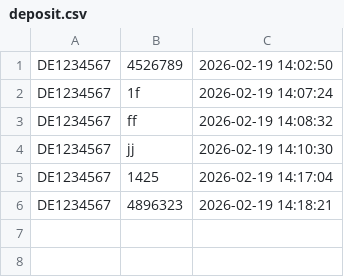
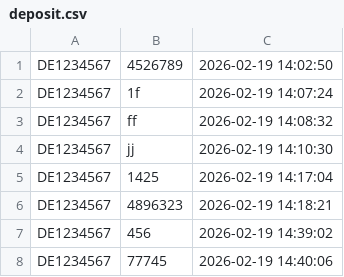
Before and after one commit to ElMrshopping/Projekt, a CSV file: Fichier/deposit.csv, drawn as a sheet.

```diff
--- a/Fichier/deposit.csv
+++ b/Fichier/deposit.csv
@@ -6 +6,3 @@ DE1234567| 1425 |2026-02-19 14:17:04
 DE1234567| 4896323 |2026-02-19 14:18:21
+DE1234567| 456 |2026-02-19 14:39:02
+DE1234567| 77745 |2026-02-19 14:40:06
```
Also changed, not shown: 2 other files.
